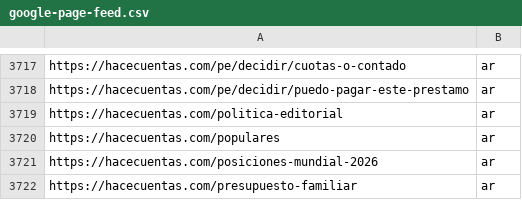
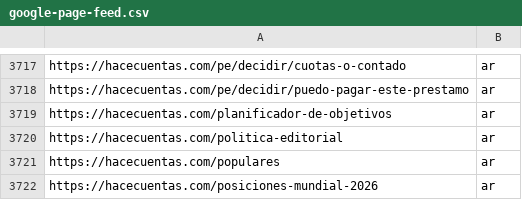
Before and after one commit to grblasquiz/hacecuentas, a CSV file: public/google-page-feed.csv, drawn as a sheet; only a part is shown, gaps mark what is left out; the shorter side is filled out with more unchanged rows.

```diff
--- a/public/google-page-feed.csv
+++ b/public/google-page-feed.csv
@@ -3718,2 +3718,3 @@ https://hacecuentas.com/pe/decidir/cuotas-o-contado,ar
 https://hacecuentas.com/pe/decidir/puedo-pagar-este-prestamo,ar
+https://hacecuentas.com/planificador-de-objetivos,ar
 https://hacecuentas.com/politica-editorial,ar
```
Also changed, not shown: 6 other files.
